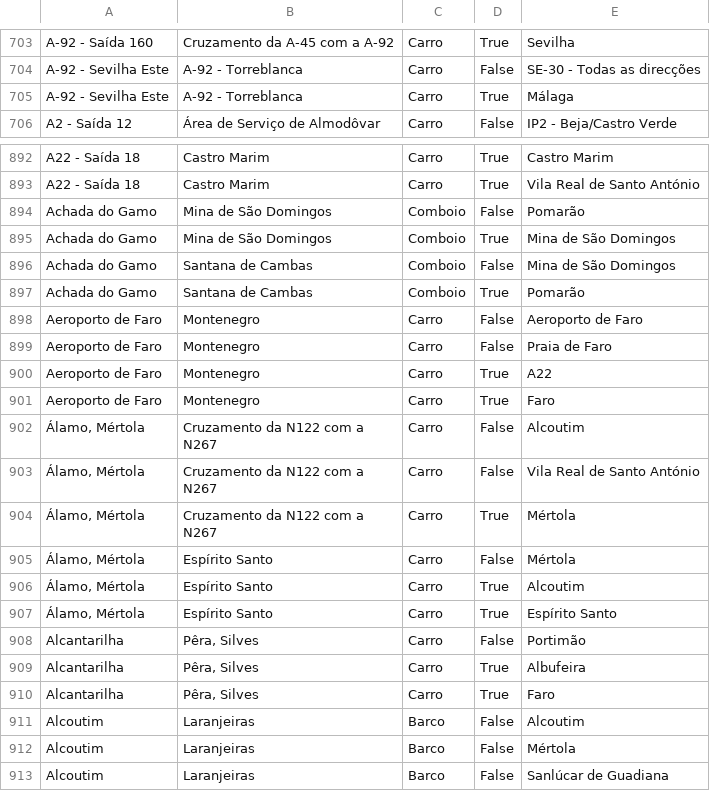
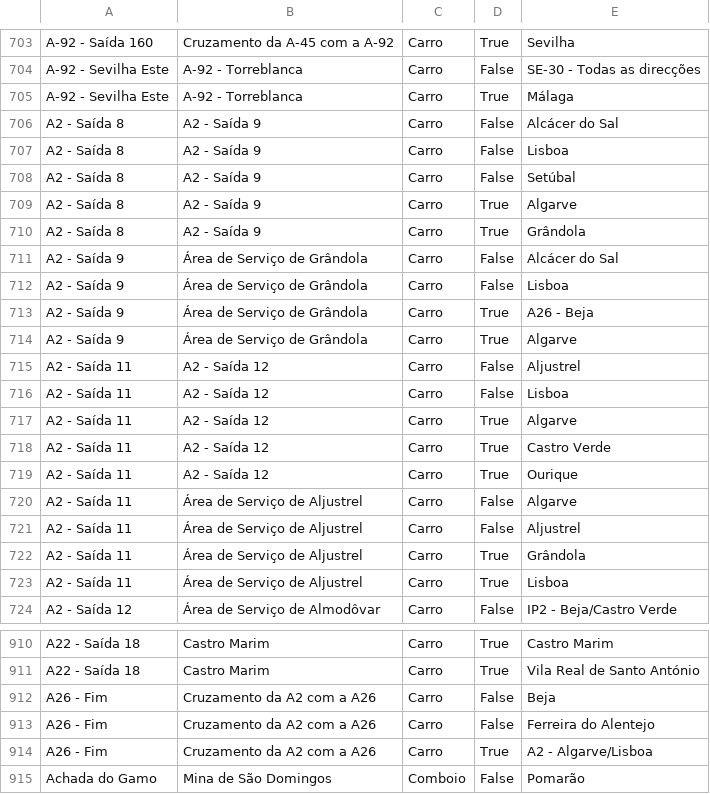
Before and after one commit to migueldgoncalves/Viajar, a CSV file: src/viajar/base_dados/destino.csv, drawn as a sheet; only a part is shown, gaps mark what is left out; the shorter side is filled out with more unchanged rows; the diff covers the shown part only.

Commit message:
Novas saídas da A2 em Beja e Setúbal

```diff
--- a/src/viajar/base_dados/destino.csv
+++ b/src/viajar/base_dados/destino.csv
@@ -705,2 +705,20 @@ A-92 - Sevilha Este,A-92 - Torreblanca,Carro,False,SE-30 - Todas as direcções
 A-92 - Sevilha Este,A-92 - Torreblanca,Carro,True,Málaga
+A2 - Saída 8,A2 - Saída 9,Carro,False,Alcácer do Sal
+A2 - Saída 8,A2 - Saída 9,Carro,False,Lisboa
+A2 - Saída 8,A2 - Saída 9,Carro,False,Setúbal
+A2 - Saída 8,A2 - Saída 9,Carro,True,Algarve
+A2 - Saída 8,A2 - Saída 9,Carro,True,Grândola
+A2 - Saída 9,Área de Serviço de Grândola,Carro,False,Alcácer do Sal
+A2 - Saída 9,Área de Serviço de Grândola,Carro,False,Lisboa
+A2 - Saída 9,Área de Serviço de Grândola,Carro,True,A26 - Beja
+A2 - Saída 9,Área de Serviço de Grândola,Carro,True,Algarve
+A2 - Saída 11,A2 - Saída 12,Carro,False,Aljustrel
+A2 - Saída 11,A2 - Saída 12,Carro,False,Lisboa
+A2 - Saída 11,A2 - Saída 12,Carro,True,Algarve
+A2 - Saída 11,A2 - Saída 12,Carro,True,Castro Verde
+A2 - Saída 11,A2 - Saída 12,Carro,True,Ourique
+A2 - Saída 11,Área de Serviço de Aljustrel,Carro,False,Algarve
+A2 - Saída 11,Área de Serviço de Aljustrel,Carro,False,Aljustrel
+A2 - Saída 11,Área de Serviço de Aljustrel,Carro,True,Grândola
+A2 - Saída 11,Área de Serviço de Aljustrel,Carro,True,Lisboa
 A2 - Saída 12,Área de Serviço de Almodôvar,Carro,False,IP2 - Beja/Castro Verde
@@ -893,2 +911,5 @@ A22 - Saída 18,Castro Marim,Carro,True,Castro Marim
 A22 - Saída 18,Castro Marim,Carro,True,Vila Real de Santo António
+A26 - Fim,Cruzamento da A2 com a A26,Carro,False,Beja
+A26 - Fim,Cruzamento da A2 com a A26,Carro,False,Ferreira do Alentejo
+A26 - Fim,Cruzamento da A2 com a A26,Carro,True,A2 - Algarve/Lisboa
 Achada do Gamo,Mina de São Domingos,Comboio,False,Pomarão
```
Also changed, not shown: 8 added rows elsewhere in this file, src/viajar/base_dados/concelho.csv, src/viajar/base_dados/ligacao.csv, 2 other files.
